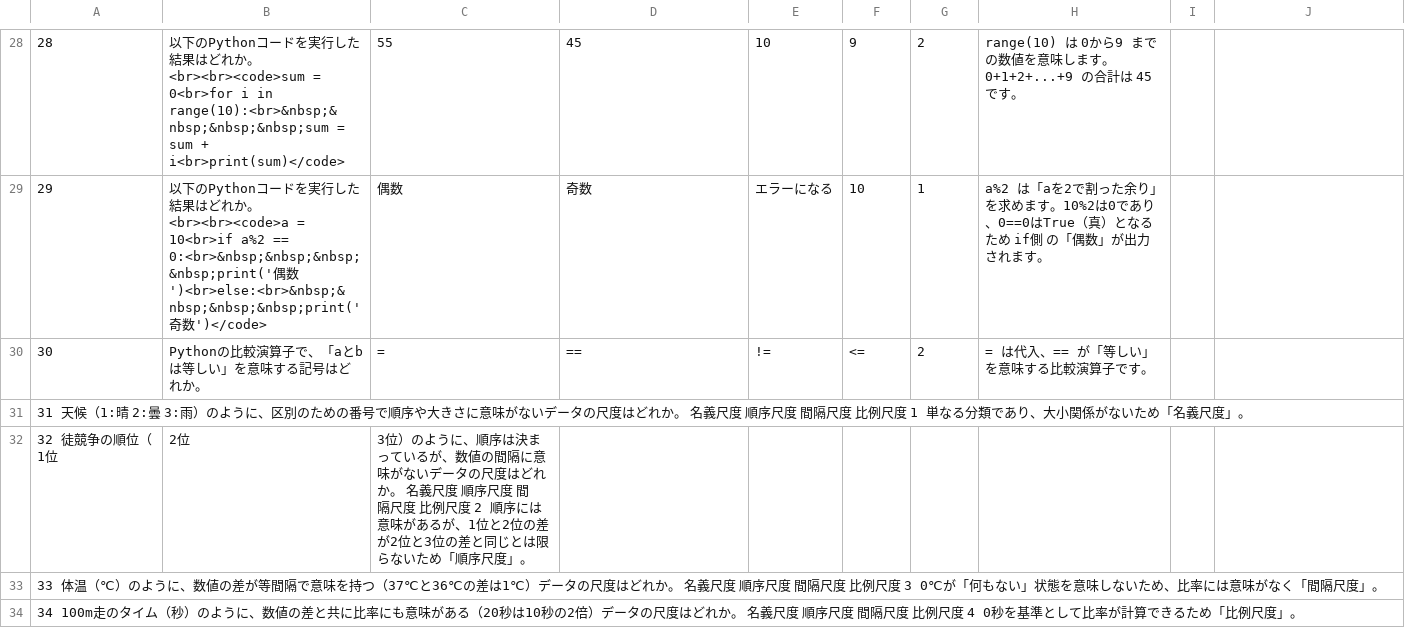
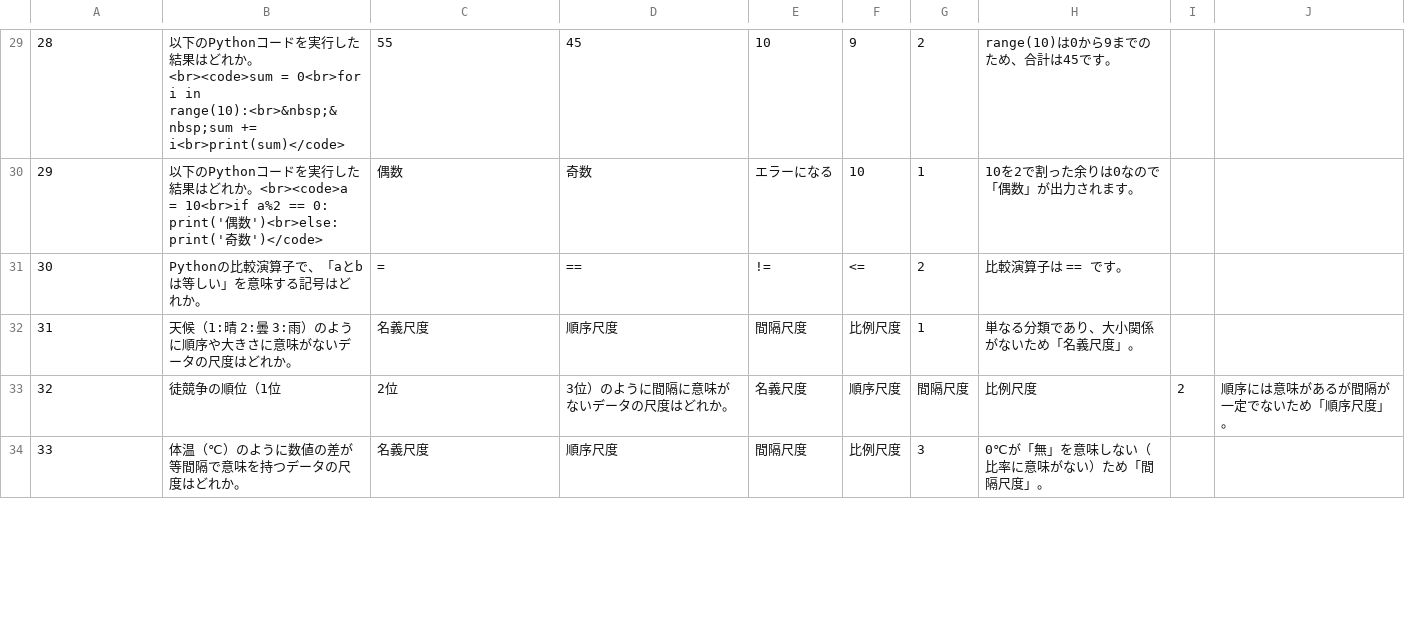
Before and after one commit to drakihabara/information, a CSV file: info2_02.csv, drawn as a sheet; only a part is shown, gaps mark what is left out; removed rows and columns are numbered as before the commit, all else as after; the diff covers the shown part only; the diff names each change by its address in the sheet, - before the commit and + after, or states it on an @@ line.

```diff
--- a/info2_02.csv
+++ b/info2_02.csv
-B29: …か。<br><br><code>sum = 0<br>for i in range(10):<br>&nbsp;&nbsp;&nbsp;&nbsp;sum = sum + i<br>print(sum)</code>
+B29: …か。<br><code>sum = 0<br>for i in range(10):<br>&nbsp;&nbsp;sum += i<br>print(sum)</code>
-H29: range(10) は 0から9 までの数値を意味します。0+1+2+...+9 の合計は 45 です。
+H29: range(10)は0から9までのため、合計は45です。
-B30: …か。<br><br><code>a = 10<br>if a%2 == 0:<br>&nbsp;&nbsp;&nbsp;&nbsp;print('偶数')<br>else:<br>&nbsp;&nbsp;&nbsp;&nbsp;print('奇数…
+B30: …か。<br><code>a = 10<br>if a%2 == 0: print('偶数')<br>else: print('奇数…
-H30: a%2 は「aを2で割った余り」を求めます。10%2は0であり、0==0はTrue（真）となるため if側 の「偶数」…
+H30: 10を2で割った余りは0なので「偶数」…
-H31: = は代入、== が「等しい」を意味する比較演算子です。
+H31: 比較演算子は == です。
@@ column A renumbered between rows 32 and 45 @@
-B32: (empty)
+B32: 天候（1:晴 2:曇 3:雨）のように順序や大きさに意味がないデータの尺度はどれか。
-C32: (empty)
+C32: 名義尺度
-D32: (empty)
+D32: 順序尺度
-E32: (empty)
+E32: 間隔尺度
-F32: (empty)
+F32: 比例尺度
-G32: (empty)
+G32: 1
-H32: (empty)
+H32: 単なる分類であり、大小関係がないため「名義尺度」。
-row 32: 32 徒競争の順位（1位 | 2位 | 3位）のように、順序は決まっているが、数値の間隔に意味がないデータの尺度はどれか。 名義尺度 順序尺度 間隔尺度 比例尺度 2 順序には意味があるが、1位と2位の差が2位と3位の差と同じとは限らないため「順序尺度」。
-B33: (empty)
+B33: 徒競争の順位（1位
-C33: (empty)
+C33: 2位
-D33: (empty)
+D33: 3位）のように間隔に意味がないデータの尺度はどれか。
-E33: (empty)
+E33: 名義尺度
-F33: (empty)
+F33: 順序尺度
-G33: (empty)
+G33: 間隔尺度
-H33: (empty)
+H33: 比例尺度
-I33: (empty)
+I33: 2
-J33: (empty)
+J33: 順序には意味があるが間隔が一定でないため「順序尺度」。
-B34: (empty)
+B34: 体温（℃）のように数値の差が等間隔で意味を持つデータの尺度はどれか。
-C34: (empty)
+C34: 名義尺度
-D34: (empty)
+D34: 順序尺度
-E34: (empty)
+E34: 間隔尺度
-F34: (empty)
+F34: 比例尺度
-G34: (empty)
+G34: 3
-H34: (empty)
+H34: 0℃が「無」を意味しない（比率に意味がない）ため「間隔尺度」。
```
Also changed, not shown: 3 added rows, 1 removed row and 105 edited cells elsewhere in this file.
